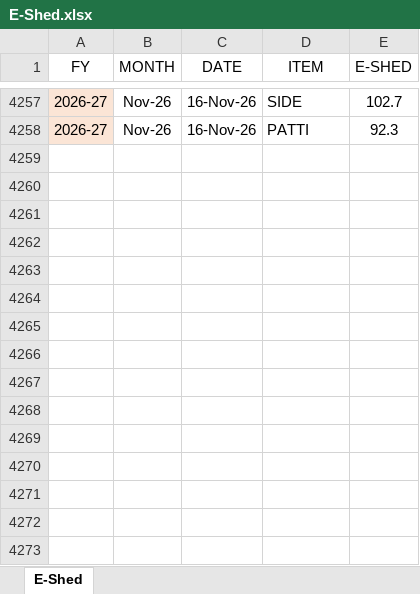
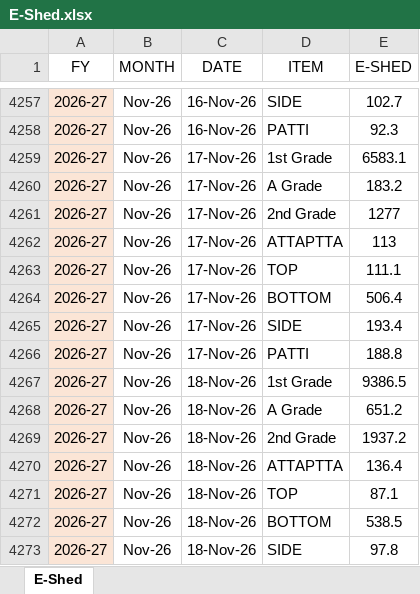
Before and after one commit to MayankPetrofoam/jindal-dashboard, an Excel workbook: E-Shed.xlsx, sheet E-Shed, drawn as a sheet; only a part is shown, gaps mark what is left out; values as stored, in another font and other column widths than the file's, no borders; table styles not drawn; the diff names each change by its address in the sheet, - before the commit and + after, or states it on an @@ line.

```diff
--- a/E-Shed.xlsx (sheet E-Shed)
+++ b/E-Shed.xlsx (sheet E-Shed)
+row 4259: 2026-27 | Nov-26 | 17-Nov-26 | 1st Grade | 6583.1
+row 4260: 2026-27 | Nov-26 | 17-Nov-26 | A Grade | 183.2
+row 4261: 2026-27 | Nov-26 | 17-Nov-26 | 2nd Grade | 1277
+row 4262: 2026-27 | Nov-26 | 17-Nov-26 | ATTAPTTA | 113
+row 4263: 2026-27 | Nov-26 | 17-Nov-26 | TOP | 111.1
+row 4264: 2026-27 | Nov-26 | 17-Nov-26 | BOTTOM | 506.4
+row 4265: 2026-27 | Nov-26 | 17-Nov-26 | SIDE | 193.4
+row 4266: 2026-27 | Nov-26 | 17-Nov-26 | PATTI | 188.8
+row 4267: 2026-27 | Nov-26 | 18-Nov-26 | 1st Grade | 9386.5
+row 4268: 2026-27 | Nov-26 | 18-Nov-26 | A Grade | 651.2
+row 4269: 2026-27 | Nov-26 | 18-Nov-26 | 2nd Grade | 1937.2
+row 4270: 2026-27 | Nov-26 | 18-Nov-26 | ATTAPTTA | 136.4
+row 4271: 2026-27 | Nov-26 | 18-Nov-26 | TOP | 87.1
+row 4272: 2026-27 | Nov-26 | 18-Nov-26 | BOTTOM | 538.5
+row 4273: 2026-27 | Nov-26 | 18-Nov-26 | SIDE | 97.8
```
Also changed, not shown: B-Shed (1).xlsx, C-Shed Mtrs+Rolls+Prod.xlsx, 10 other files.
